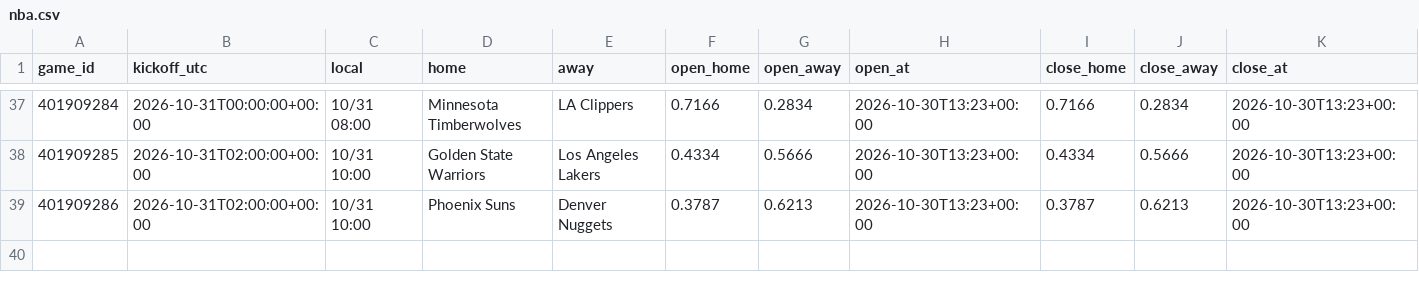
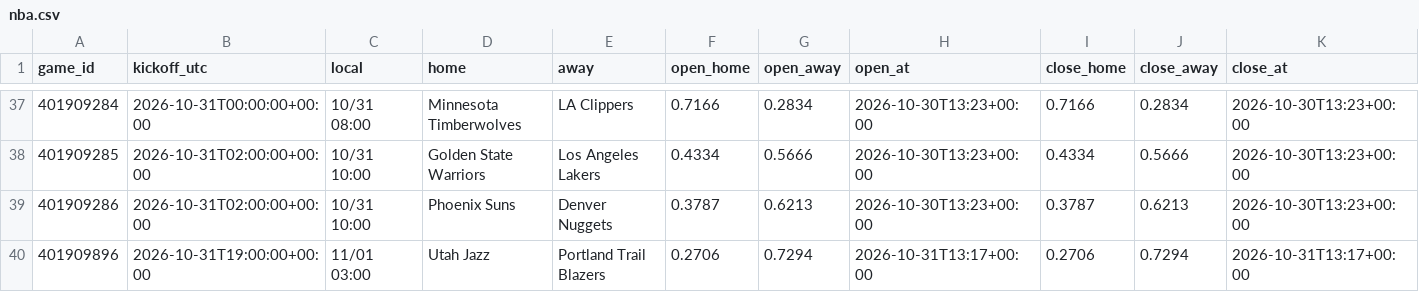
Before and after one commit to panchiyu1-cloud/sports-analyzer, a CSV file: data/reviews/nba.csv, drawn as a sheet; only a part is shown, gaps mark what is left out; rows hold the shown columns only; the diff names each change by its address in the sheet, - before the commit and + after, or states it on an @@ line.

```diff
--- a/data/reviews/nba.csv
+++ b/data/reviews/nba.csv
+row 40: 401909896 | 2026-10-31T19:00:00+00:00 | 11/01 03:00 | Utah Jazz | Portland Trail Blazers | 0.2706 | 0.7294 | 2026-10-31T13:17+00:00 | 0.2706 | 0.7294 | 2026-10-31T13:17+00:00
```
Also changed, not shown: 11 other files.
